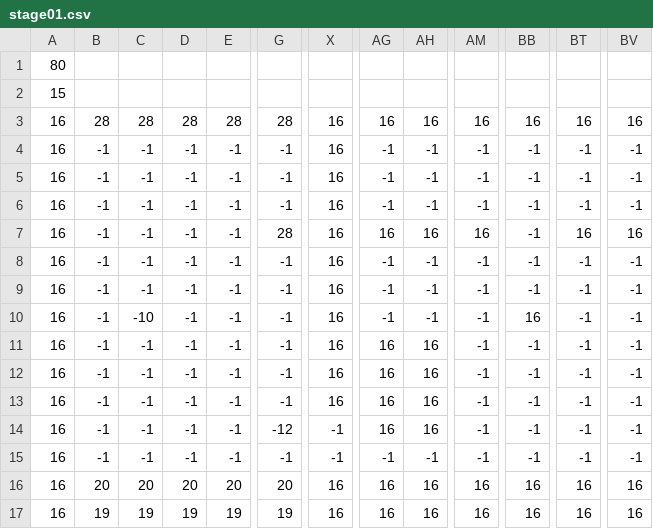
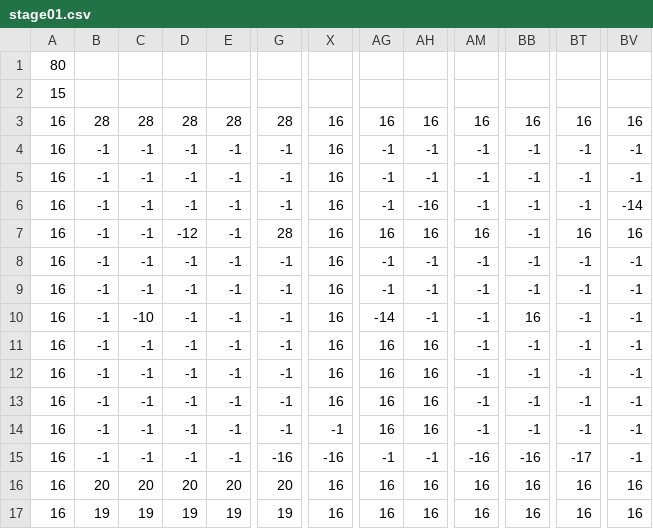
Before and after one commit to sirasusuisan/slimeaction, a CSV file: data/map/stage01.csv, drawn as a sheet; only a part is shown, gaps mark what is left out; the diff names each change by its address in the sheet, - before the commit and + after, or states it on an @@ line.

```diff
--- a/data/map/stage01.csv
+++ b/data/map/stage01.csv
-AH6: -1
+AH6: -16
-BV6: -1
+BV6: -14
-D7: -1
+D7: -12
-AG10: -1
+AG10: -14
-G14: -12
+G14: -1
-G15: -1
+G15: -16
-X15: -1
+X15: -16
-AM15: -1
+AM15: -16
-BB15: -1
+BB15: -16
-BT15: -1
+BT15: -17
```
Also changed, not shown: 15 other files.
